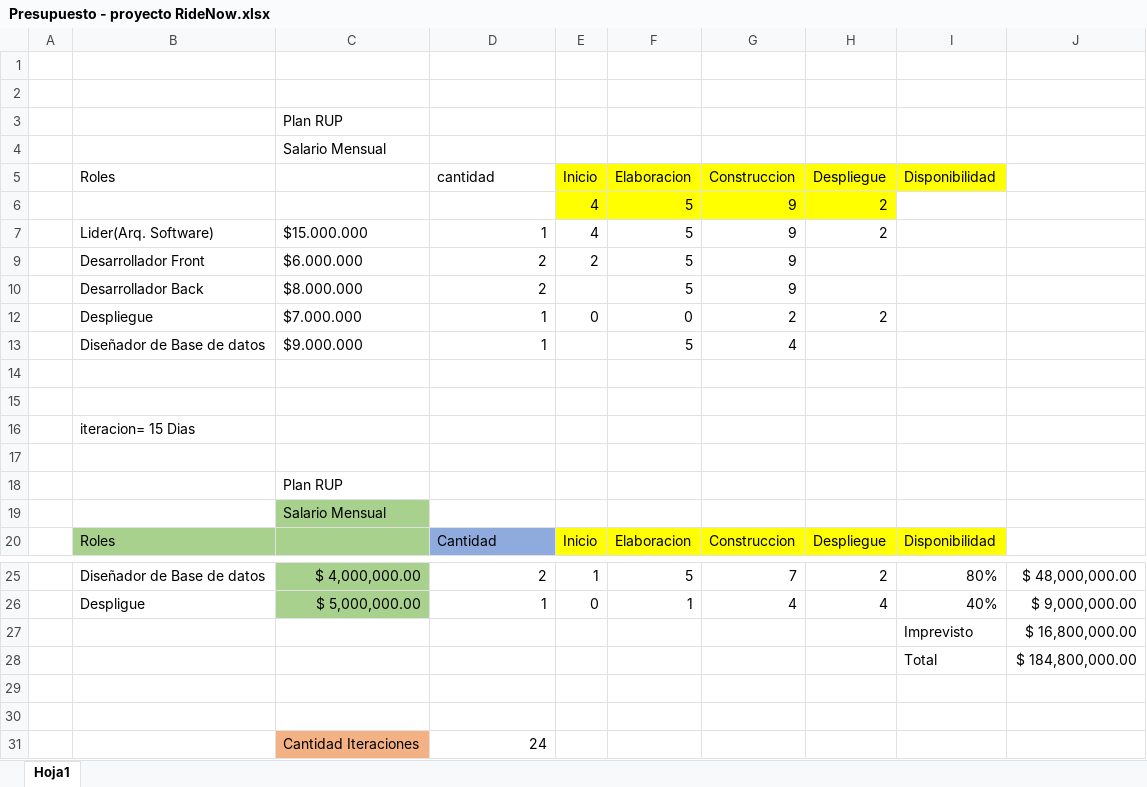
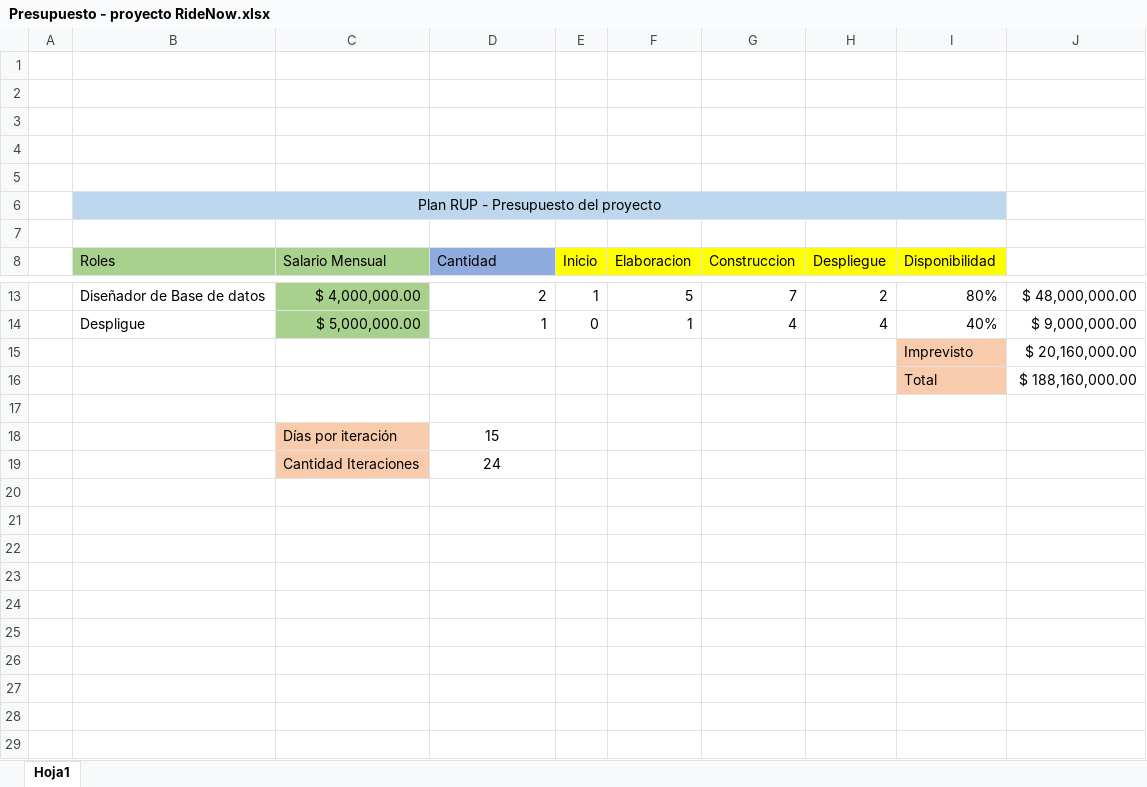
Before and after one commit to carlosrs14/ride-now, an Excel workbook: Presupuesto - proyecto RideNow.xlsx, sheet Hoja1, drawn as a sheet; only a part is shown, gaps mark what is left out; values as stored, in another font and other column widths than the file's, no borders; removed rows and columns are numbered as before the commit, all else as after; the diff names each change by its address in the sheet, - before the commit and + after, or states it on an @@ line.

Commit message:
Correcciones al archivo Excel - Plan RUP

```diff
--- a/Presupuesto - proyecto RideNow.xlsx (sheet Hoja1)
+++ b/Presupuesto - proyecto RideNow.xlsx (sheet Hoja1)
-row 3:  |  | Plan RUP
-row 4:  |  | Salario Mensual
-row 5:  | Roles |  | cantidad | Inicio | Elaboracion | Construccion | Despliegue | Disponibilidad
-row 6:  |  |  |  | 4 | 5 | 9 | 2
-row 7:  | Lider(Arq. Software) | $15.000.000 | 1 | 4 | 5 | 9 | 2
-row 9:  | Desarrollador Front | $6.000.000 | 2 | 2 | 5 | 9
-row 10:  | Desarrollador Back | $8.000.000 | 2 |  | 5 | 9
-row 12:  | Despliegue | $7.000.000 | 1 | 0 | 0 | 2 | 2
-row 13:  | Diseñador de Base de datos | $9.000.000 | 1 |  | 5 | 4
-row 16:  | iteracion= 15 Dias
-row 18:  |  | Plan RUP
+row 6:  | Plan RUP - Presupuesto del proyecto
-C7 (Salario Mensual): Salario Mensual
+C7 (Salario Mensual): (empty)
-C7 fill: #A9D18E
+C7 fill: none
-C8: (empty)
+C8: Salario Mensual
-I15:I16 fill: none
+I15:I16 fill: #F8CBAD
-J15: $ 16,800,000.00
+J15: $ 20,160,000.00
-J16: $ 184,800,000.00
+J16: $ 188,160,000.00
-row 18: (empty)
+row 18:  |  | Días por iteración | 15
-C18 fill: none
+C18 fill: #F8CBAD
-C19 fill: #F4B183
+C19 fill: #F8CBAD
-D19 alignment: right
+D19 alignment: center
```
Also changed, not shown: formulas that keep their value, hidden cells.
